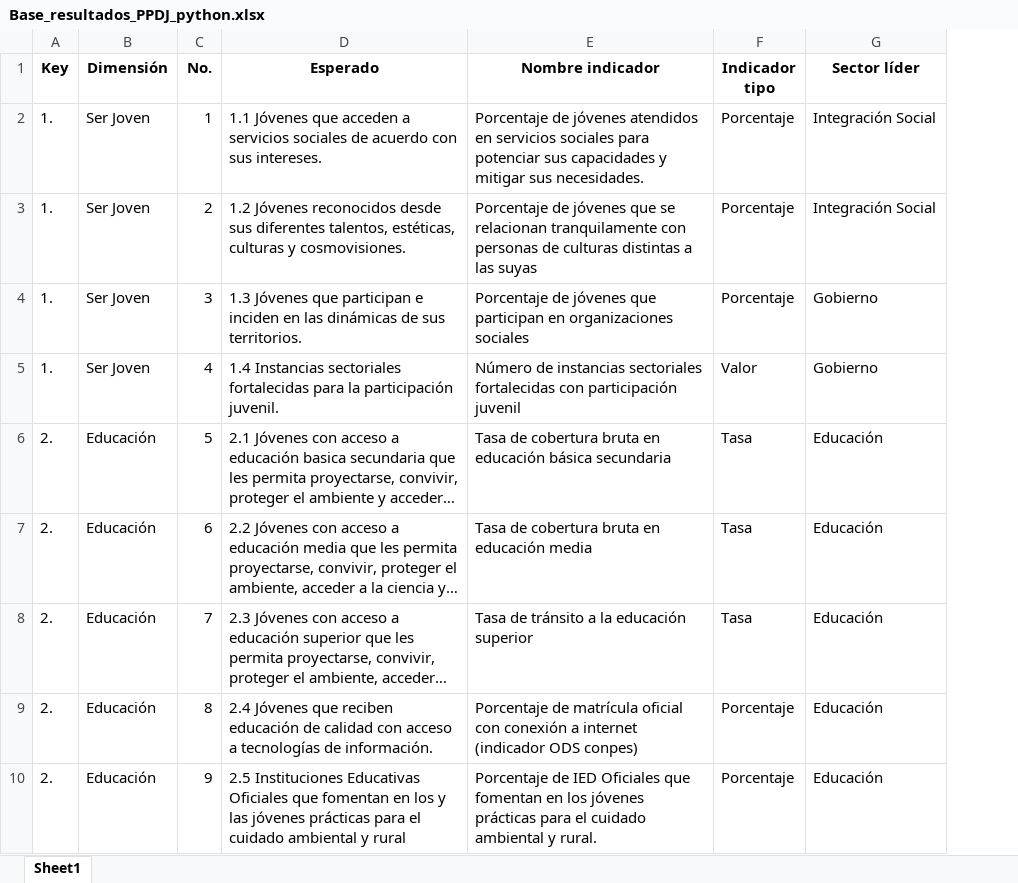
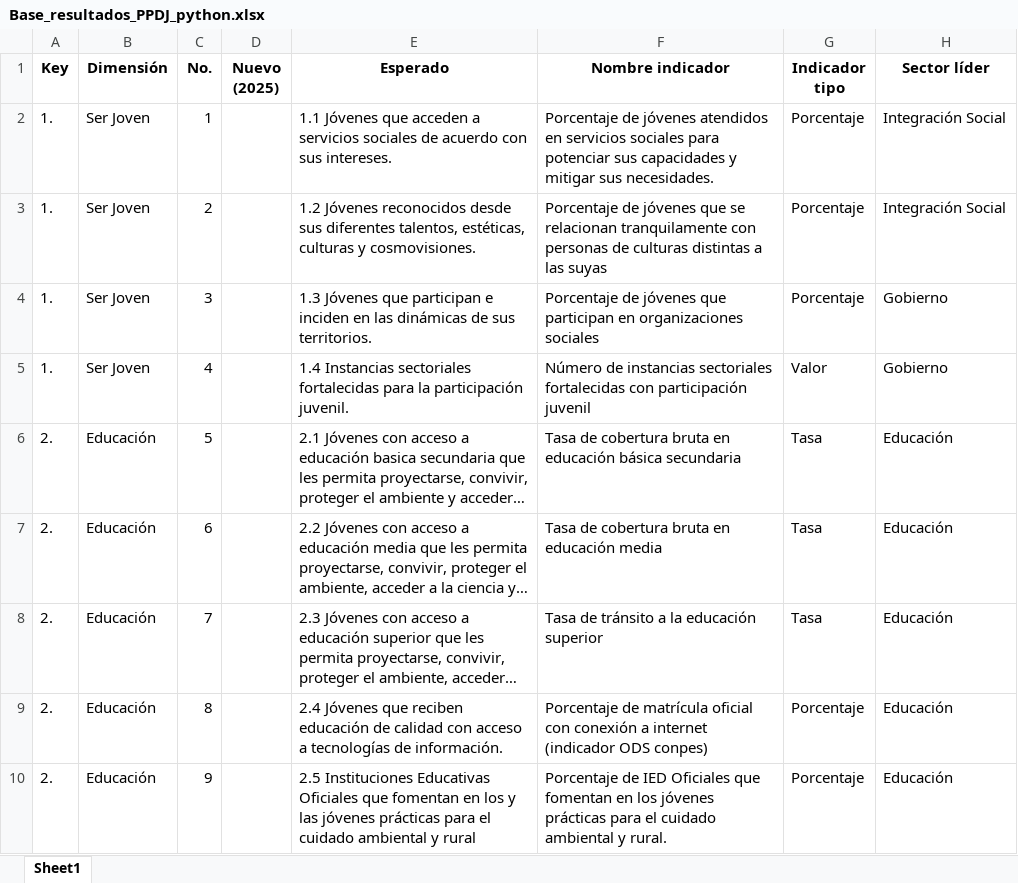
Before and after one commit to SDIS-Juventud/tablero-ppdj, an Excel workbook: programas/salidas/Base_resultados_PPDJ_python.xlsx, sheet Sheet1, drawn as a sheet; only a part is shown; long unchanged cells end in …; values as stored, in another font and other column widths than the file's, no borders; the diff names each change by its address in the sheet, - before the commit and + after, or states it on an @@ line.

```diff
--- a/programas/salidas/Base_resultados_PPDJ_python.xlsx (sheet Sheet1)
+++ b/programas/salidas/Base_resultados_PPDJ_python.xlsx (sheet Sheet1)
+column D (Nuevo (2025)), empty
```
Also changed, not shown: programas/salidas/Base_productos_PPDJ_python.xlsx, 10 other files.
